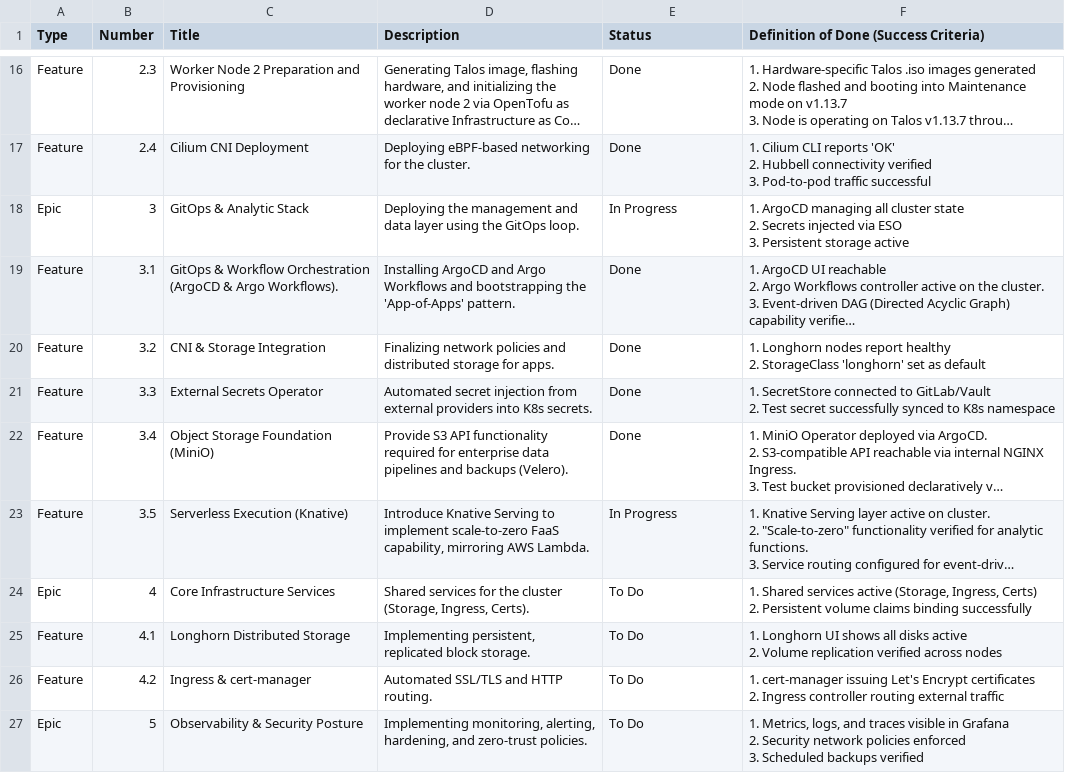
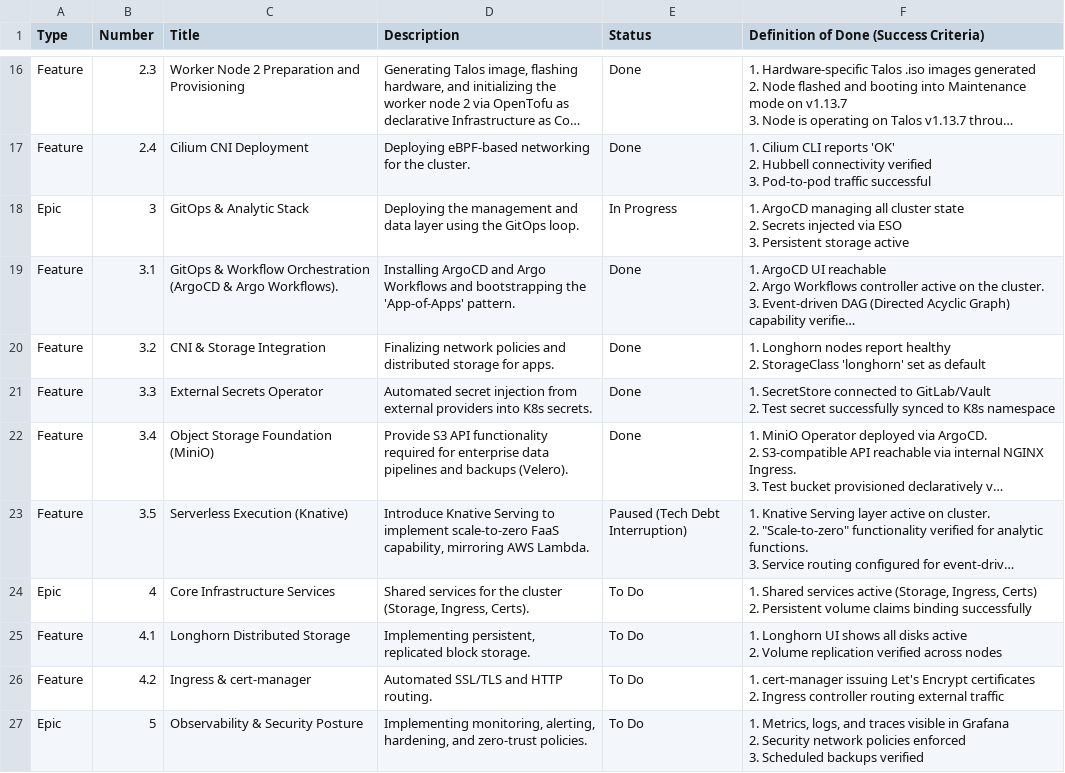
Before and after one commit to nkester/Homelab, a CSV file: docs/HomeLab_Project_Roadmap.csv, drawn as a sheet; only a part is shown, gaps mark what is left out; long unchanged cells end in …; the diff names each change by its address in the sheet, - before the commit and + after, or states it on an @@ line.

Commit message:
docs(plan): pause feature 3.5 and codify tech debt plan for plane 1 state refactor and hardware expansion

```diff
--- a/docs/HomeLab_Project_Roadmap.csv
+++ b/docs/HomeLab_Project_Roadmap.csv
-E23 (Status): In Progress
+E23 (Status): Paused (Tech Debt Interruption)
```
Also changed, not shown: 1 other file.
